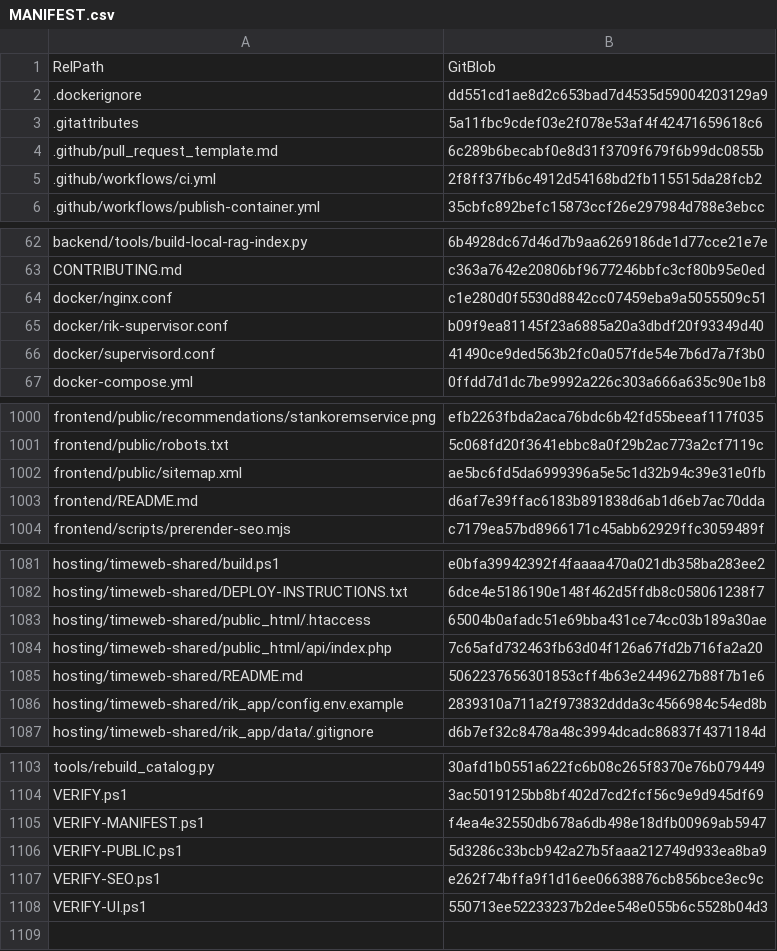
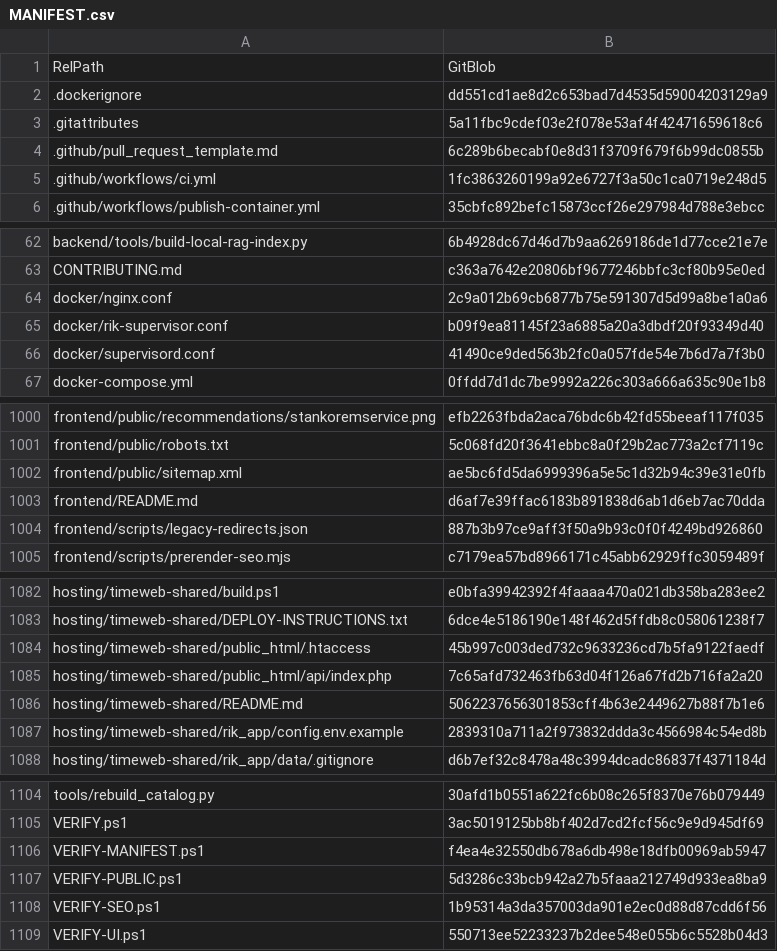
Before and after one commit to vstoilsky-svg/rik-site, a CSV file: MANIFEST.csv, drawn as a sheet; only a part is shown, gaps mark what is left out.

Commit message:
Restore legacy SEO redirects

```diff
--- a/MANIFEST.csv
+++ b/MANIFEST.csv
@@ -4,3 +4,3 @@
 ".github/pull_request_template.md","6c289b6becabf0e8d31f3709f679f6b99dc0855b"
-".github/workflows/ci.yml","2f8ff37fb6c4912d54168bd2fb115515da28fcb2"
+".github/workflows/ci.yml","1fc3863260199a92e6727f3a50c1ca0719e248d5"
 ".github/workflows/publish-container.yml","35cbfc892befc15873ccf26e297984d788e3ebcc"
@@ -63,3 +63,3 @@
 "CONTRIBUTING.md","c363a7642e20806bf9677246bbfc3cf80b95e0ed"
-"docker/nginx.conf","c1e280d0f5530d8842cc07459eba9a5055509c51"
+"docker/nginx.conf","2c9a012b69cb6877b75e591307d5d99a8be1a0a6"
 "docker/rik-supervisor.conf","b09f9ea81145f23a6885a20a3dbdf20f93349d40"
@@ -1003,2 +1003,3 @@
 "frontend/README.md","d6af7e39ffac6183b891838d6ab1d6eb7ac70dda"
+"frontend/scripts/legacy-redirects.json","887b3b97ce9aff3f50a9b93c0f0f4249bd926860"
 "frontend/scripts/prerender-seo.mjs","c7179ea57bd8966171c45abb62929ffc3059489f"
@@ -1082,3 +1083,3 @@
 "hosting/timeweb-shared/DEPLOY-INSTRUCTIONS.txt","6dce4e5186190e148f462d5ffdb8c058061238f7"
-"hosting/timeweb-shared/public_html/.htaccess","65004b0afadc51e69bba431ce74cc03b189a30ae"
+"hosting/timeweb-shared/public_html/.htaccess","45b997c003ded732c9633236cd7b5fa9122faedf"
 "hosting/timeweb-shared/public_html/api/index.php","7c65afd732463fb63d04f126a67fd2b716fa2a20"
@@ -1106,3 +1107,3 @@
 "VERIFY-PUBLIC.ps1","5d3286c33bcb942a27b5faaa212749d933ea8ba9"
-"VERIFY-SEO.ps1","e262f74bffa9f1d16ee06638876cb856bce3ec9c"
+"VERIFY-SEO.ps1","1b95314a3da357003da901e2ec0d88d87cdd6f56"
 "VERIFY-UI.ps1","550713ee52233237b2dee548e055b6c5528b04d3"
```
Also changed, not shown: 5 other files.
